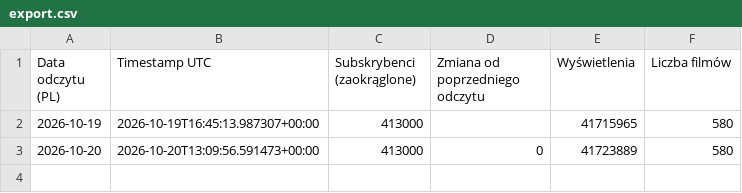
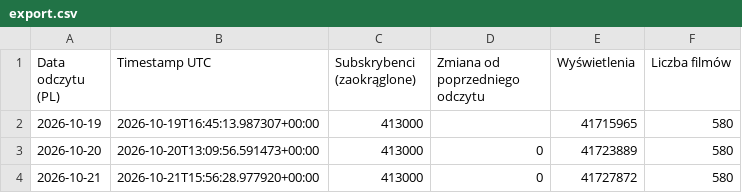
Before and after one commit to Mewho91/btc-audience-monitor, a CSV file: export.csv, drawn as a sheet; the diff names each change by its address in the sheet, - before the commit and + after, or states it on an @@ line.

```diff
--- a/export.csv
+++ b/export.csv
+row 4: 2026-10-21 | 2026-10-21T15:56:28.977920+00:00 | 413000 | 0 | 41727872 | 580
```
Also changed, not shown: 2 other files.
